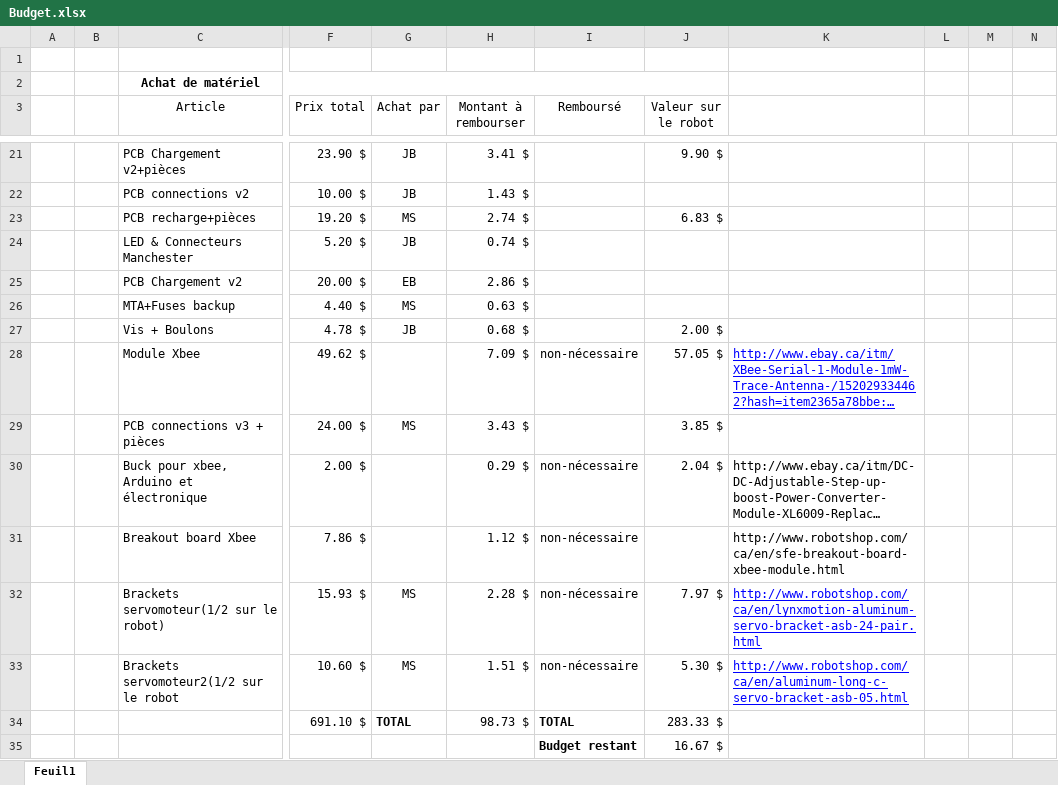
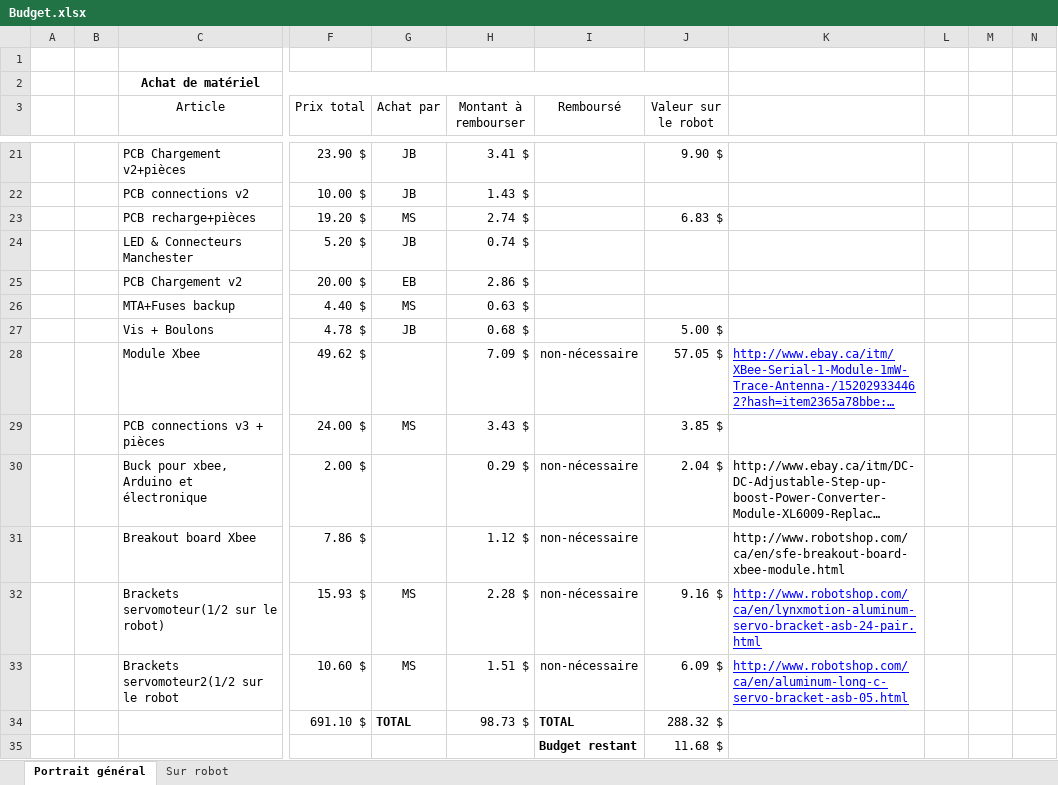
Before and after one commit to jmprovencher/Treasure-Picker-Robot, an Excel workbook: Planification/Budget.xlsx, sheet Portrait général, drawn as a sheet; only a part is shown, gaps mark what is left out; long unchanged cells end in …; values as stored, in another font and other column widths than the file's, no borders; the diff names each change by its address in the sheet, - before the commit and + after, or states it on an @@ line.

Commit message:
Ajustements comptabilité
Ajout des factures et ajout d'une section "Sur robot" au document de
budget pour la présentation

```diff
--- a/Planification/Budget.xlsx (sheet Portrait général)
+++ b/Planification/Budget.xlsx (sheet Portrait général)
-sheet tab: Feuil1
+sheet tab: Portrait général
+sheet tab: Sur robot
-J27 (Valeur sur le robot): 2.00 $
+J27 (Valeur sur le robot): 5.00 $
-J32 (Valeur sur le robot): 7.97 $
+J32 (Valeur sur le robot): 9.16 $
-J33 (Valeur sur le robot): 5.30 $
+J33 (Valeur sur le robot): 6.09 $
-J34 (Valeur sur le robot): 283.33 $
+J34 (Valeur sur le robot): 288.32 $
-J35 (Valeur sur le robot): 16.67 $
+J35 (Valeur sur le robot): 11.68 $
```
Also changed, not shown: 5 other files.
